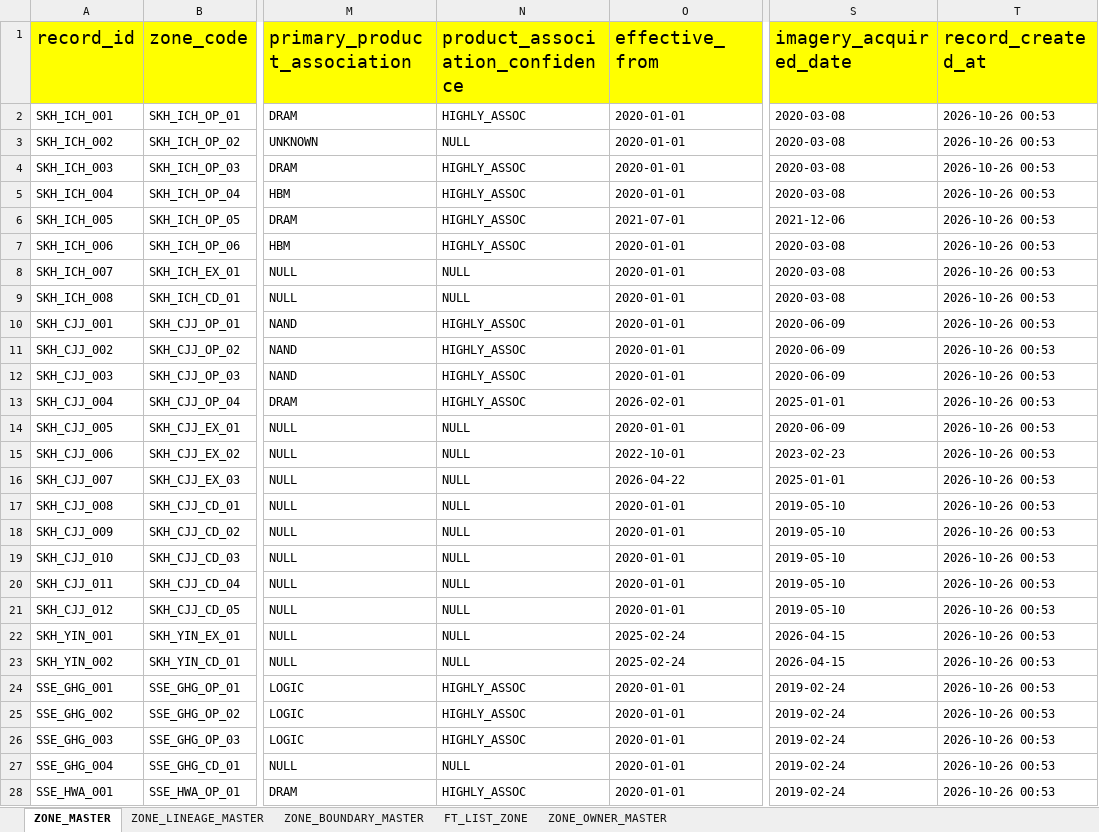
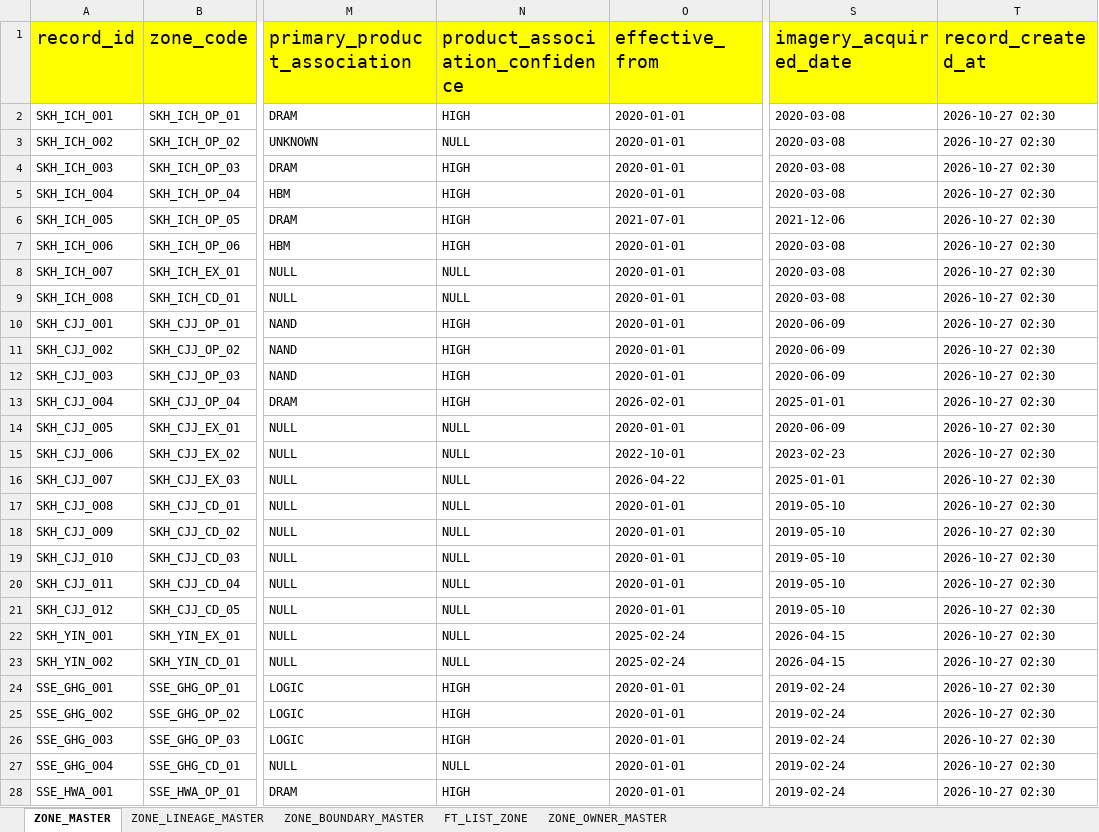
Before and after one commit to yugesh-mandata/semiconductor, an Excel workbook: layouts/master_layout/ZONE_MASTER.xlsx, sheet ZONE_MASTER, drawn as a sheet; only a part is shown, gaps mark what is left out; values as stored, in another font and other column widths than the file's, no borders; the diff covers the shown part only; the diff names each change by its address in the sheet, - before the commit and + after, or states it on an @@ line.

```diff
--- a/layouts/master_layout/ZONE_MASTER.xlsx (sheet ZONE_MASTER)
+++ b/layouts/master_layout/ZONE_MASTER.xlsx (sheet ZONE_MASTER)
-N2 (product_association_confidence): HIGHLY_ASSOC
+N2 (product_association_confidence): HIGH
-T2:T28 (record_created_at): 2026-10-26 00:53
+T2:T28 (record_created_at): 2026-10-27 02:30
-N4:N7 (product_association_confidence): HIGHLY_ASSOC
+N4:N7 (product_association_confidence): HIGH
-N10:N13 (product_association_confidence): HIGHLY_ASSOC
+N10:N13 (product_association_confidence): HIGH
-N24:N26 (product_association_confidence): HIGHLY_ASSOC
+N24:N26 (product_association_confidence): HIGH
-N28 (product_association_confidence): HIGHLY_ASSOC
+N28 (product_association_confidence): HIGH
```
Also changed, not shown: 3 added rows and 36 edited cells elsewhere in this sheet, 1 other file.
